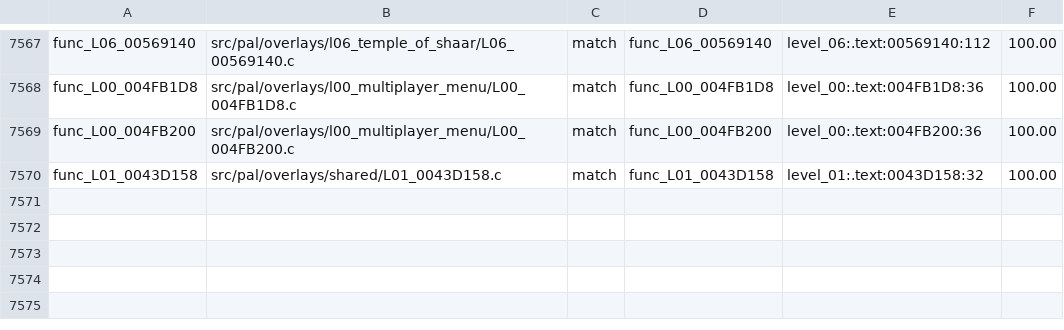
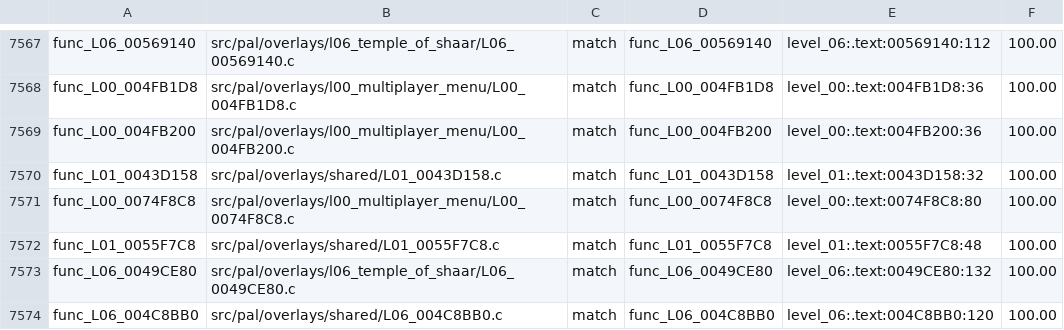
Before and after one commit to OpenRAC/rac4-decomp, a TSV file: config/pal/map.tsv, drawn as a sheet; only a part is shown, gaps mark what is left out.

Commit message:
match(pal): add four verified overlay routines

```diff
--- a/config/pal/map.tsv
+++ b/config/pal/map.tsv
@@ -7570 +7570,5 @@ func_L00_004FB200	src/pal/overlays/l00_multiplayer_menu/L00_004FB200.c	match	fun
 func_L01_0043D158	src/pal/overlays/shared/L01_0043D158.c	match	func_L01_0043D158	level_01:.text:0043D158:32	100.00
+func_L00_0074F8C8	src/pal/overlays/l00_multiplayer_menu/L00_0074F8C8.c	match	func_L00_0074F8C8	level_00:.text:0074F8C8:80	100.00
+func_L01_0055F7C8	src/pal/overlays/shared/L01_0055F7C8.c	match	func_L01_0055F7C8	level_01:.text:0055F7C8:48	100.00
+func_L06_0049CE80	src/pal/overlays/l06_temple_of_shaar/L06_0049CE80.c	match	func_L06_0049CE80	level_06:.text:0049CE80:132	100.00
+func_L06_004C8BB0	src/pal/overlays/shared/L06_004C8BB0.c	match	func_L06_004C8BB0	level_06:.text:004C8BB0:120	100.00
```
Also changed, not shown: config/us/map.tsv, 6 other files.
